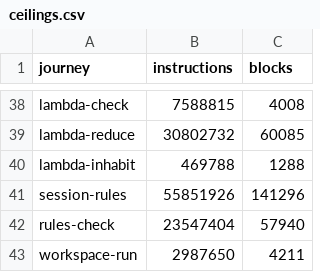
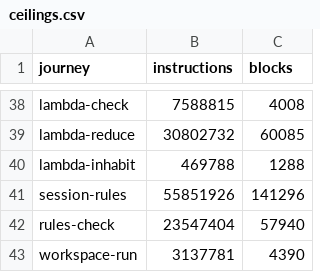
Before and after one commit to deduxit/deduxit, a CSV file: bench/ceilings.csv, drawn as a sheet; only a part is shown, gaps mark what is left out.

Commit message:
Raise workspace-run's ceiling: the decides check reads its input
The check of decides now reads the node's input statement and holds the
evidence to it, copying the evidence's sides into the input's arena:
about 150 000 instructions and 179 allocations more on the journey's one
decision (3 137 781 and 4 390 at lxpuvqsq, from 2 987 650 and 4 211).

```diff
--- a/bench/ceilings.csv
+++ b/bench/ceilings.csv
@@ -42,2 +42,2 @@ session-rules,55851926,141296
 rules-check,23547404,57940
-workspace-run,2987650,4211
+workspace-run,3137781,4390
```
